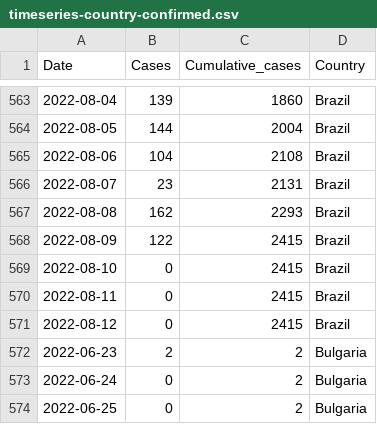
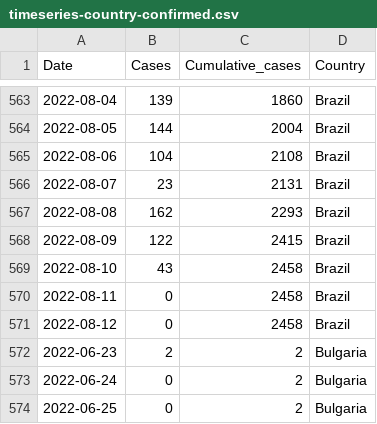
Before and after one commit to globaldothealth/monkeypox, a CSV file: timeseries-country-confirmed.csv, drawn as a sheet; only a part is shown, gaps mark what is left out.

```diff
--- a/timeseries-country-confirmed.csv
+++ b/timeseries-country-confirmed.csv
@@ -568,5 +568,5 @@ Date,Cases,Cumulative_cases,Country
 2022-08-09,122,2415,Brazil
-2022-08-10,0,2415,Brazil
-2022-08-11,0,2415,Brazil
-2022-08-12,0,2415,Brazil
+2022-08-10,43,2458,Brazil
+2022-08-11,0,2458,Brazil
+2022-08-12,0,2458,Brazil
 2022-06-23,2,2,Bulgaria
```
Also changed, not shown: timeseries-confirmed.csv, 1 other file.
